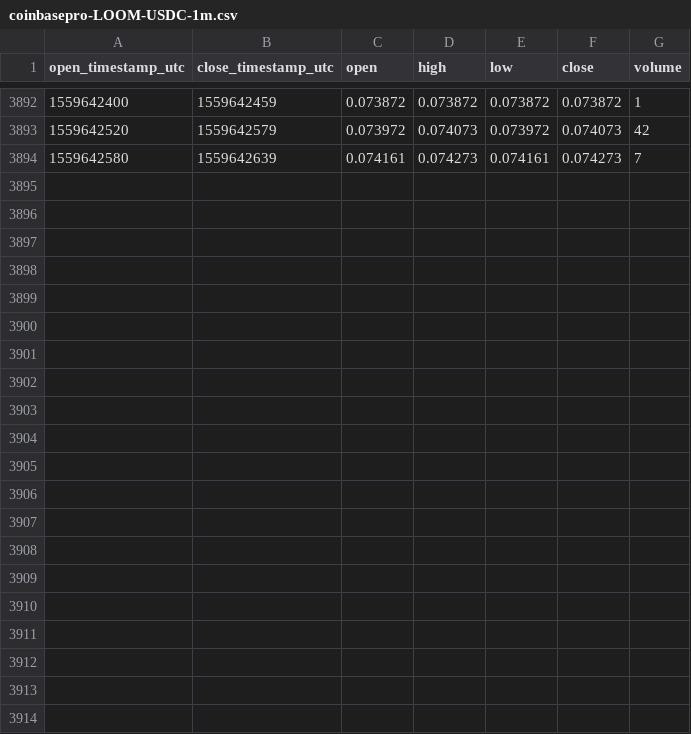
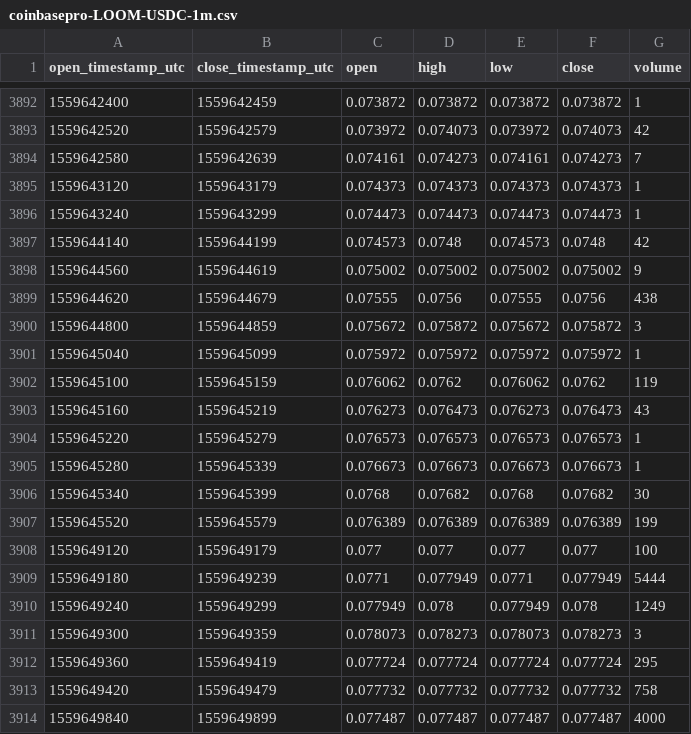
Before and after one commit to cryptobigbro/coinbasepro-LOOM-USDC, a CSV file: coinbasepro-LOOM-USDC-1m.csv, drawn as a sheet; only a part is shown, gaps mark what is left out.

Commit message:
Update OHLCV data.

```diff
--- a/coinbasepro-LOOM-USDC-1m.csv
+++ b/coinbasepro-LOOM-USDC-1m.csv
@@ -3894 +3894,21 @@ open_timestamp_utc,close_timestamp_utc,open,high,low,close,volume
 1559642580,1559642639,0.074161,0.074273,0.074161,0.074273,7
+1559643120,1559643179,0.074373,0.074373,0.074373,0.074373,1
+1559643240,1559643299,0.074473,0.074473,0.074473,0.074473,1
+1559644140,1559644199,0.074573,0.0748,0.074573,0.0748,42
+1559644560,1559644619,0.075002,0.075002,0.075002,0.075002,9
+1559644620,1559644679,0.07555,0.0756,0.07555,0.0756,438
+1559644800,1559644859,0.075672,0.075872,0.075672,0.075872,3
+1559645040,1559645099,0.075972,0.075972,0.075972,0.075972,1
+1559645100,1559645159,0.076062,0.0762,0.076062,0.0762,119
+1559645160,1559645219,0.076273,0.076473,0.076273,0.076473,43
+1559645220,1559645279,0.076573,0.076573,0.076573,0.076573,1
+1559645280,1559645339,0.076673,0.076673,0.076673,0.076673,1
+1559645340,1559645399,0.0768,0.07682,0.0768,0.07682,30
+1559645520,1559645579,0.076389,0.076389,0.076389,0.076389,199
+1559649120,1559649179,0.077,0.077,0.077,0.077,100
+1559649180,1559649239,0.0771,0.077949,0.0771,0.077949,5444
+1559649240,1559649299,0.077949,0.078,0.077949,0.078,1249
+1559649300,1559649359,0.078073,0.078273,0.078073,0.078273,3
+1559649360,1559649419,0.077724,0.077724,0.077724,0.077724,295
+1559649420,1559649479,0.077732,0.077732,0.077732,0.077732,758
+1559649840,1559649899,0.077487,0.077487,0.077487,0.077487,4000
```
Also changed, not shown: coinbasepro-LOOM-USDC-1h.csv.
